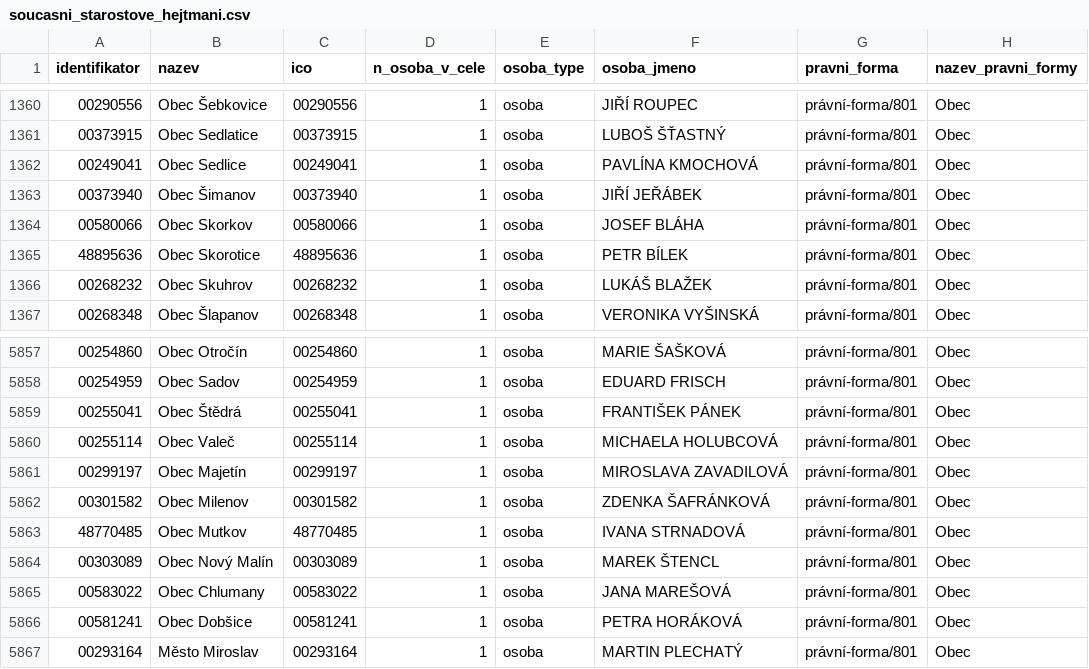
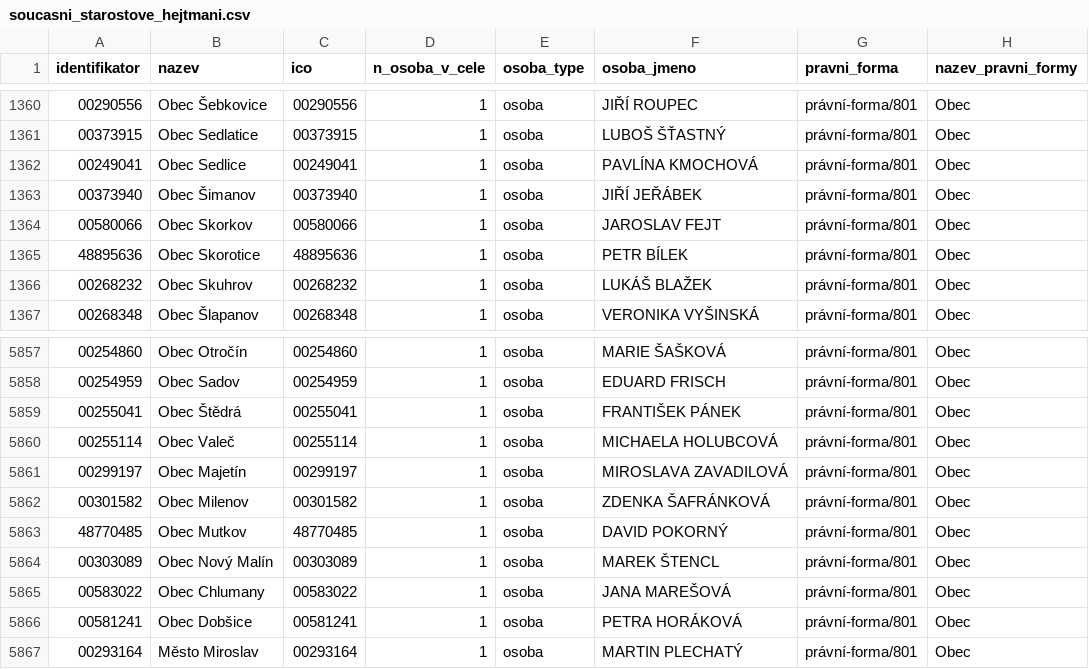
Before and after one commit to skvrnami/mayors2, a CSV file: output/soucasni_starostove_hejtmani.csv, drawn as a sheet; only a part is shown, gaps mark what is left out.

```diff
--- a/output/soucasni_starostove_hejtmani.csv
+++ b/output/soucasni_starostove_hejtmani.csv
@@ -1363,3 +1363,3 @@
 "00373940","Obec Šimanov","00373940",1,"osoba","JIŘÍ JEŘÁBEK","právní-forma/801","Obec"
-"00580066","Obec Skorkov","00580066",1,"osoba","JOSEF BLÁHA","právní-forma/801","Obec"
+"00580066","Obec Skorkov","00580066",1,"osoba","JAROSLAV FEJT","právní-forma/801","Obec"
 "48895636","Obec Skorotice","48895636",1,"osoba","PETR BÍLEK","právní-forma/801","Obec"
@@ -5862,3 +5862,3 @@
 "00301582","Obec Milenov","00301582",1,"osoba","ZDENKA ŠAFRÁNKOVÁ","právní-forma/801","Obec"
-"48770485","Obec Mutkov","48770485",1,"osoba","IVANA STRNADOVÁ","právní-forma/801","Obec"
+"48770485","Obec Mutkov","48770485",1,"osoba","DAVID POKORNÝ","právní-forma/801","Obec"
 "00303089","Obec Nový Malín","00303089",1,"osoba","MAREK ŠTENCL","právní-forma/801","Obec"
```
Also changed, not shown: 2 other files.
